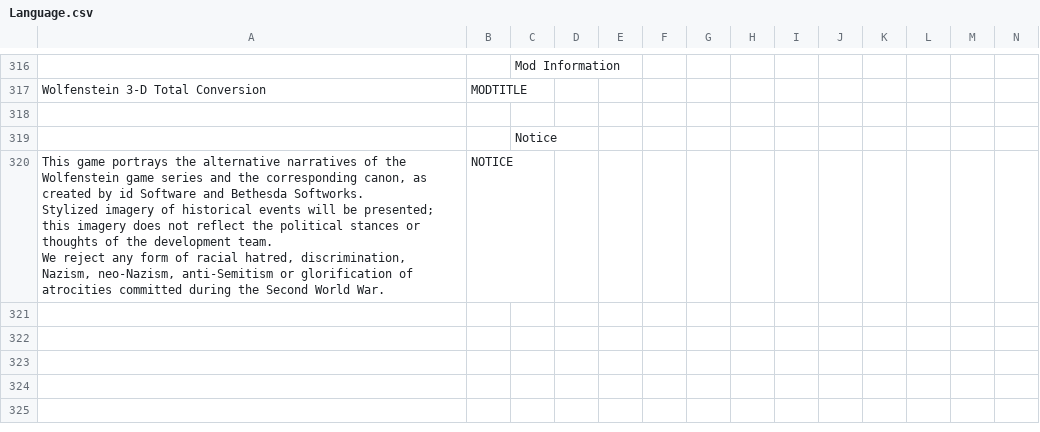
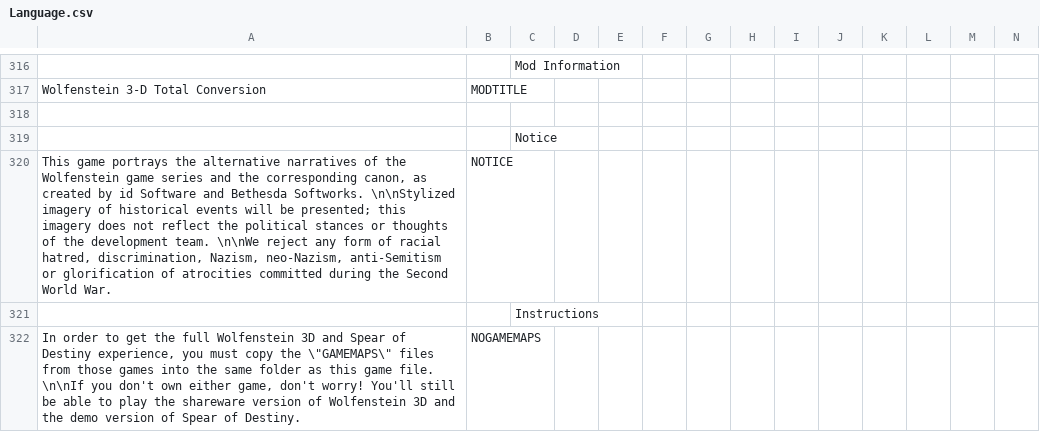
Before and after one commit to AFADoomer/Wolf3D-TC-3.0, a CSV file: Language.csv, drawn as a sheet; only a part is shown, gaps mark what is left out; rows hold the shown columns only; ↵ is a line break in a cell; the diff names each change by its address in the sheet, - before the commit and + after, or states it on an @@ line.

Commit message:
Add instructional info screen if no GAMEMAPS files found

```diff
--- a/Language.csv
+++ b/Language.csv
-A320: …Bethesda Softworks. ↵ Stylized imagery of historical events will be presented; this imagery does not reflect the political stances or thoughts of the development team. ↵ We reject any…
+A320: …Bethesda Softworks. \n\nStylized imagery of historical events will be presented; this imagery does not reflect the political stances or thoughts of the development team. \n\nWe reject any…
+row 321:  |  | Instructions
+row 322: In order to get the full Wolfenstein 3D and Spear of Destiny experience, you must copy the \"GAMEMAPS\" files from those games into the same folder as this game file. \n\nIf you don't own either game, don't worry! You'll still be able to play the shareware version of Wolfenstein 3D and the demo version of Spear of Destiny. | NOGAMEMAPS
```
Also changed, not shown: 6 other files.
